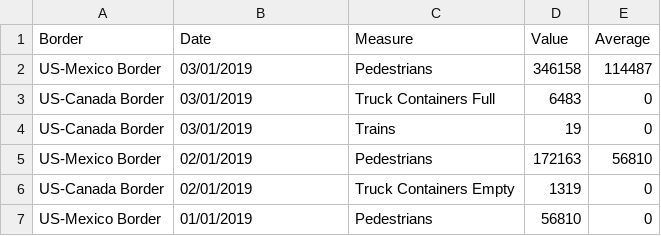
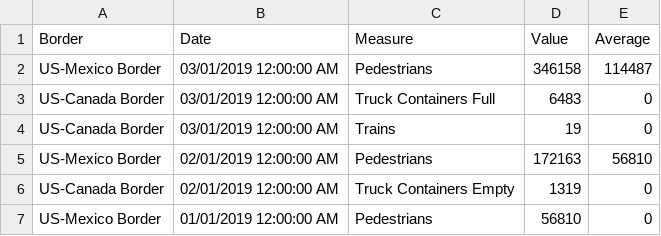
Before and after one commit to ArunBaskaran/border-crossing-analysis, a CSV file: insight_testsuite/temp/output/report.csv, drawn as a sheet.

```diff
--- a/insight_testsuite/temp/output/report.csv
+++ b/insight_testsuite/temp/output/report.csv
@@ -1,7 +1,7 @@
 Border,Date,Measure,Value,Average
-US-Mexico Border,03/01/2019,Pedestrians,346158,114487
-US-Canada Border,03/01/2019,Truck Containers Full,6483,0
-US-Canada Border,03/01/2019,Trains,19,0
-US-Mexico Border,02/01/2019,Pedestrians,172163,56810
-US-Canada Border,02/01/2019,Truck Containers Empty,1319,0
-US-Mexico Border,01/01/2019,Pedestrians,56810,0
+US-Mexico Border,03/01/2019 12:00:00 AM,Pedestrians,346158,114487
+US-Canada Border,03/01/2019 12:00:00 AM,Truck Containers Full,6483,0
+US-Canada Border,03/01/2019 12:00:00 AM,Trains,19,0
+US-Mexico Border,02/01/2019 12:00:00 AM,Pedestrians,172163,56810
+US-Canada Border,02/01/2019 12:00:00 AM,Truck Containers Empty,1319,0
+US-Mexico Border,01/01/2019 12:00:00 AM,Pedestrians,56810,0
```
Also changed, not shown: 14 other files.
